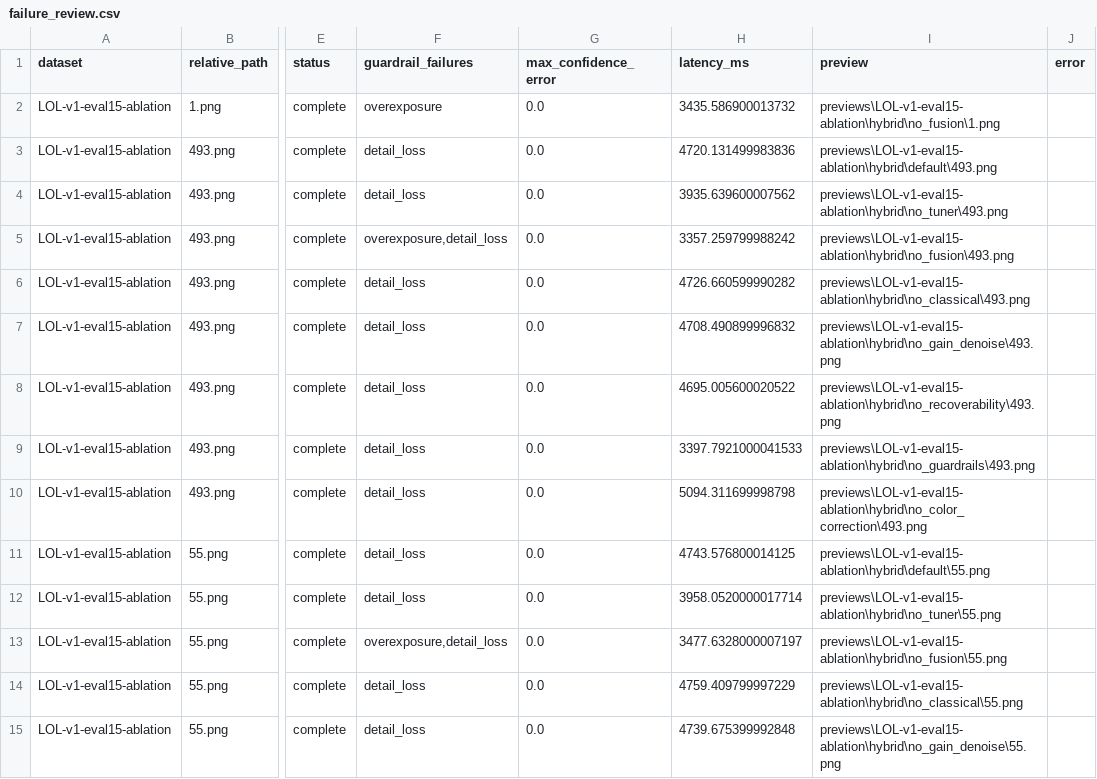
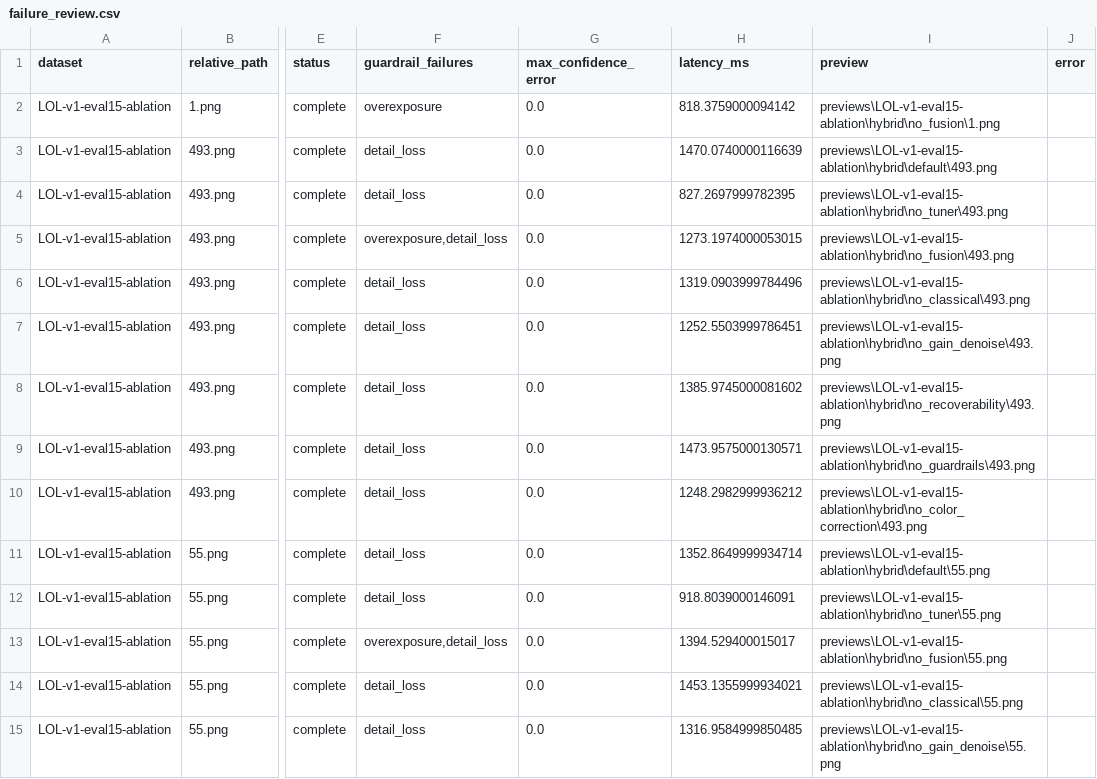
Before and after one commit to ManojDevaraj/LumenX, a CSV file: server/results/failure_review.csv, drawn as a sheet; only a part is shown, gaps mark what is left out; the diff covers the shown part only; the diff names each change by its address in the sheet, - before the commit and + after, or states it on an @@ line.

```diff
--- a/server/results/failure_review.csv
+++ b/server/results/failure_review.csv
-H2 (latency_ms): 3435.586900013732
+H2 (latency_ms): 818.3759000094142
-H3 (latency_ms): 4720.131499983836
+H3 (latency_ms): 1470.0740000116639
-H4 (latency_ms): 3935.639600007562
+H4 (latency_ms): 827.2697999782395
-H5 (latency_ms): 3357.259799988242
+H5 (latency_ms): 1273.1974000053015
-H6 (latency_ms): 4726.660599990282
+H6 (latency_ms): 1319.0903999784496
-H7 (latency_ms): 4708.490899996832
+H7 (latency_ms): 1252.5503999786451
-H8 (latency_ms): 4695.005600020522
+H8 (latency_ms): 1385.9745000081602
-H9 (latency_ms): 3397.7921000041533
+H9 (latency_ms): 1473.9575000130571
-H10 (latency_ms): 5094.311699998798
+H10 (latency_ms): 1248.2982999936212
-H11 (latency_ms): 4743.576800014125
+H11 (latency_ms): 1352.8649999934714
-H12 (latency_ms): 3958.0520000017714
+H12 (latency_ms): 918.8039000146091
-H13 (latency_ms): 3477.6328000007197
+H13 (latency_ms): 1394.529400015017
-H14 (latency_ms): 4759.409799997229
+H14 (latency_ms): 1453.1355999934021
-H15 (latency_ms): 4739.675399992848
+H15 (latency_ms): 1316.9584999850485
```
Also changed, not shown: 60 edited cells elsewhere in this file, server/results/benchmark_summary.csv, 2 other files.
